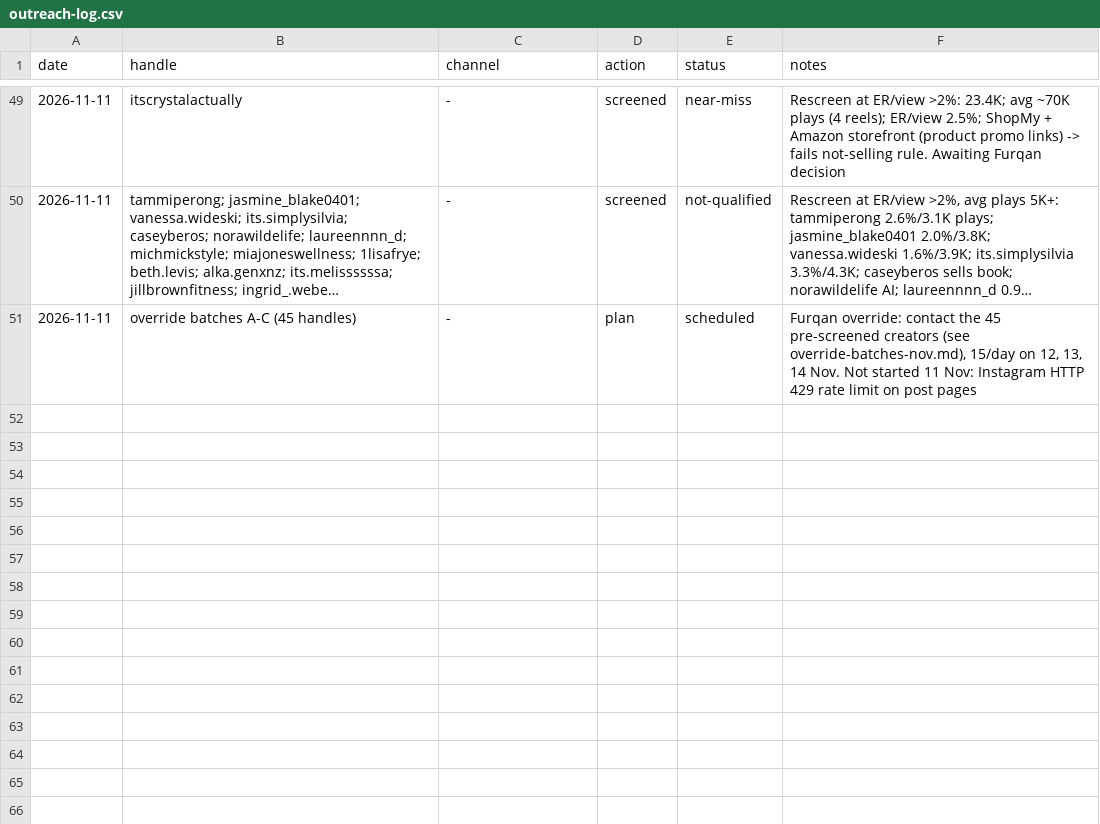
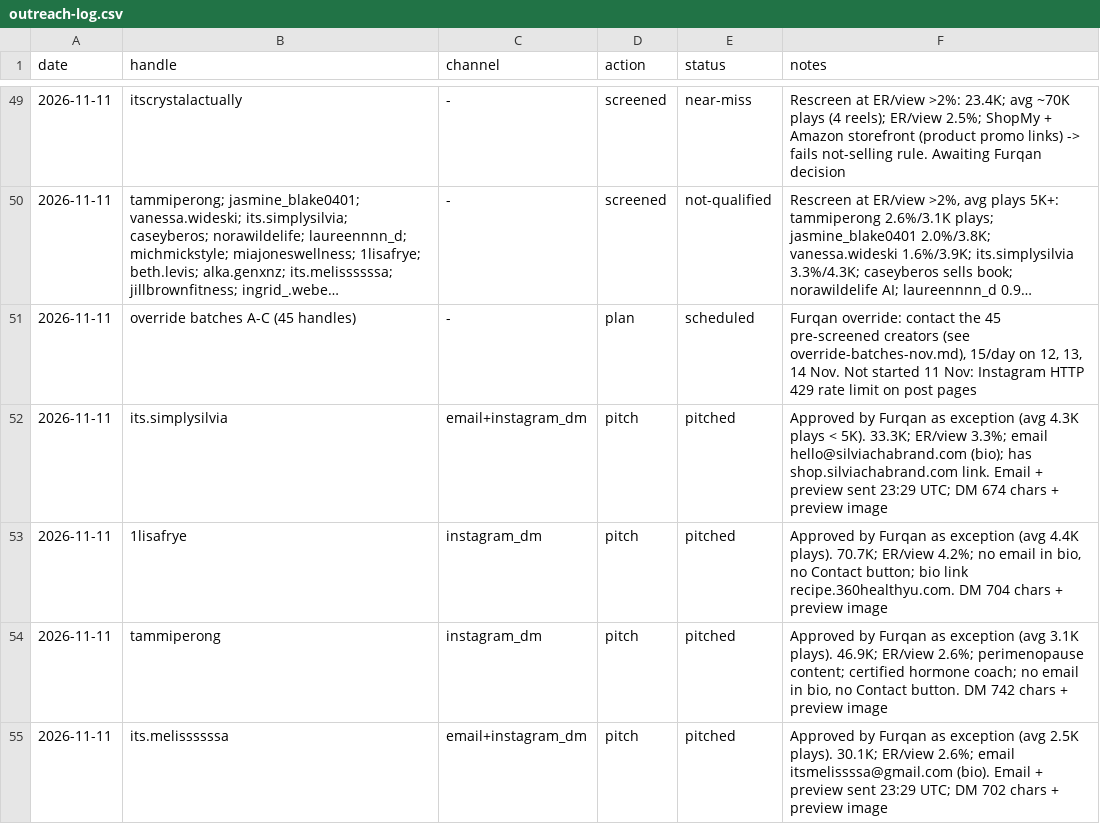
Before and after one commit to furqanaq/meriandcalm-social-instagram, a CSV file: outreach/outreach-log.csv, drawn as a sheet; only a part is shown, gaps mark what is left out; long unchanged cells end in ….

```diff
--- a/outreach/outreach-log.csv
+++ b/outreach/outreach-log.csv
@@ -51 +51,5 @@ date,handle,channel,action,status,notes
 2026-11-11,override batches A-C (45 handles),-,plan,scheduled,"Furqan override: contact the 45 pre-screened creators (see override-batches-nov.md), 15/day on 12, 13, 14 Nov. Not started 11 Nov: Instagram HTTP 429 rate limit on post pages"
+2026-11-11,its.simplysilvia,email+instagram_dm,pitch,pitched,"Approved by Furqan as exception (avg 4.3K plays < 5K). 33.3K; ER/view 3.3%; email hello@silviachabrand.com (bio); has shop.silviachabrand.com link. Email + preview sent 23:29 UTC; DM 674 chars + preview image"
+2026-11-11,1lisafrye,instagram_dm,pitch,pitched,"Approved by Furqan as exception (avg 4.4K plays). 70.7K; ER/view 4.2%; no email in bio, no Contact button; bio link recipe.360healthyu.com. DM 704 chars + preview image"
+2026-11-11,tammiperong,instagram_dm,pitch,pitched,"Approved by Furqan as exception (avg 3.1K plays). 46.9K; ER/view 2.6%; perimenopause content; certified hormone coach; no email in bio, no Contact button. DM 742 chars + preview image"
+2026-11-11,its.melissssssa,email+instagram_dm,pitch,pitched,"Approved by Furqan as exception (avg 2.5K plays). 30.1K; ER/view 2.6%; email itsmelissssa@gmail.com (bio). Email + preview sent 23:29 UTC; DM 702 chars + preview image"
```
